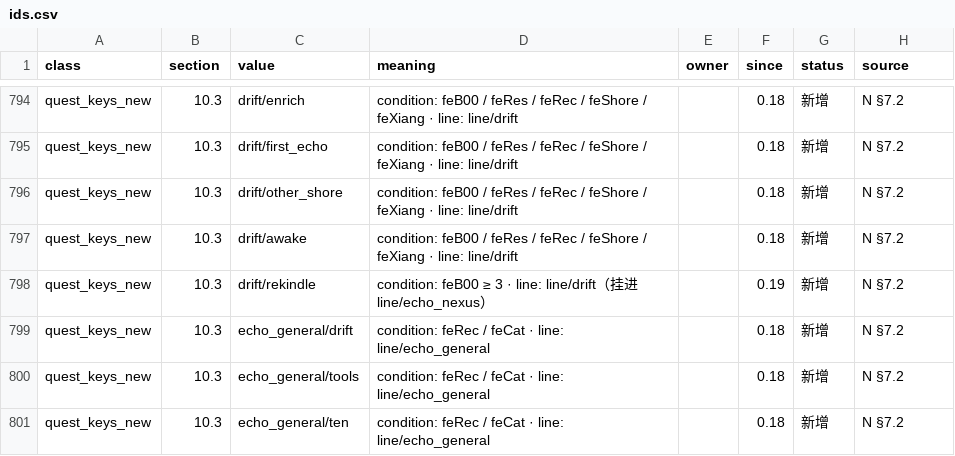
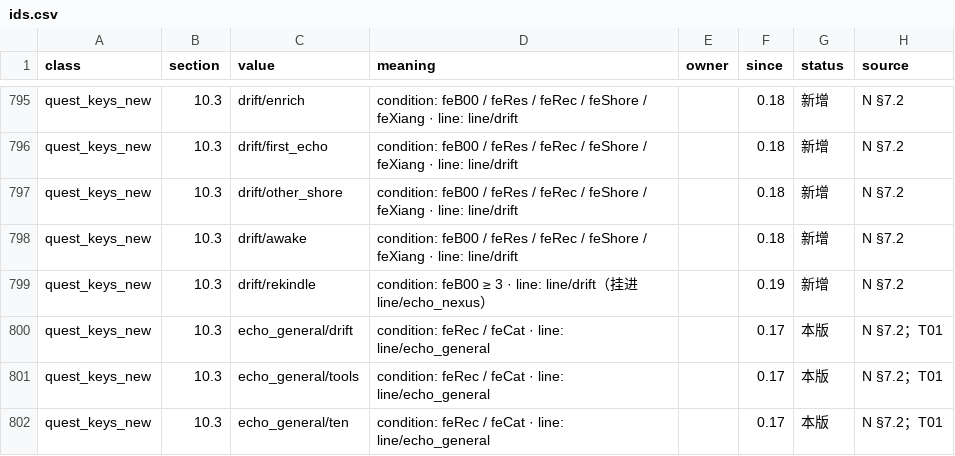
Before and after one commit to lanStar2003/FluxEcho, a CSV file: docs/dev/ids.csv, drawn as a sheet; only a part is shown, gaps mark what is left out; the diff covers the shown part only.

```diff
--- a/docs/dev/ids.csv
+++ b/docs/dev/ids.csv
@@ -798,4 +799,4 @@ quest_keys_new,10.3,drift/awake,condition: feB00 / feRes / feRec / feShore / feX
 quest_keys_new,10.3,drift/rekindle,condition: feB00 ≥ 3 · line: line/drift（挂进 line/echo_nexus）,,0.19,新增,N §7.2
-quest_keys_new,10.3,echo_general/drift,condition: feRec / feCat · line: line/echo_general,,0.18,新增,N §7.2
-quest_keys_new,10.3,echo_general/tools,condition: feRec / feCat · line: line/echo_general,,0.18,新增,N §7.2
-quest_keys_new,10.3,echo_general/ten,condition: feRec / feCat · line: line/echo_general,,0.18,新增,N §7.2
+quest_keys_new,10.3,echo_general/drift,condition: feRec / feCat · line: line/echo_general,,0.17,本版,N §7.2；T01
+quest_keys_new,10.3,echo_general/tools,condition: feRec / feCat · line: line/echo_general,,0.17,本版,N §7.2；T01
+quest_keys_new,10.3,echo_general/ten,condition: feRec / feCat · line: line/echo_general,,0.17,本版,N §7.2；T01
```
Also changed, not shown: 3 added rows and 23 edited cells elsewhere in this file, 1 other file.
